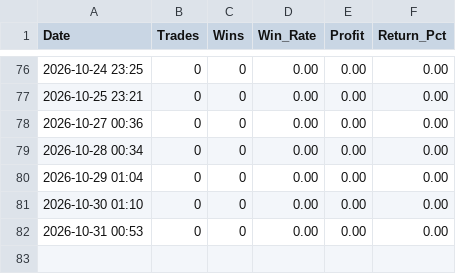
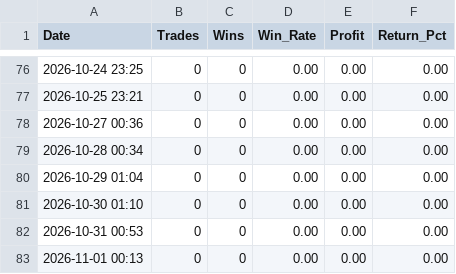
Before and after one commit to trading-bojan-strategy/bojan-forward-test, a CSV file: forward_test_results.csv, drawn as a sheet; only a part is shown, gaps mark what is left out.

```diff
--- a/forward_test_results.csv
+++ b/forward_test_results.csv
@@ -82 +82,2 @@ Date,Trades,Wins,Win_Rate,Profit,Return_Pct
 2026-10-31 00:53,0,0,0.00,0.00,0.00
+2026-11-01 00:13,0,0,0.00,0.00,0.00
```
